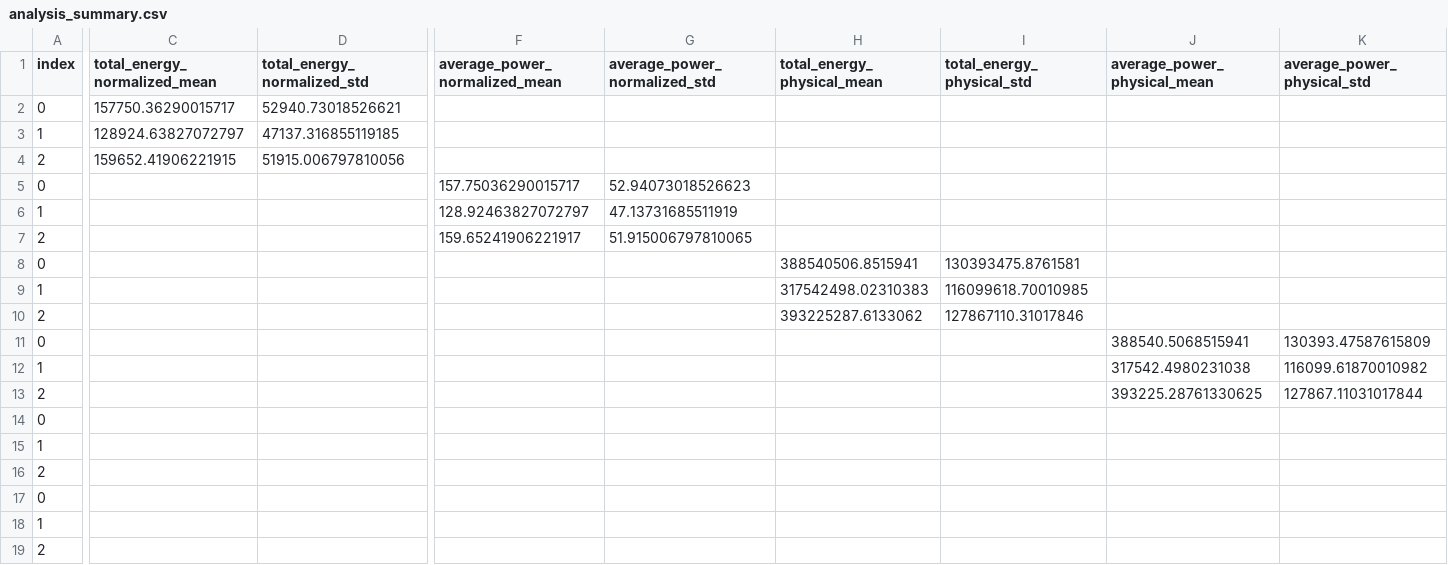
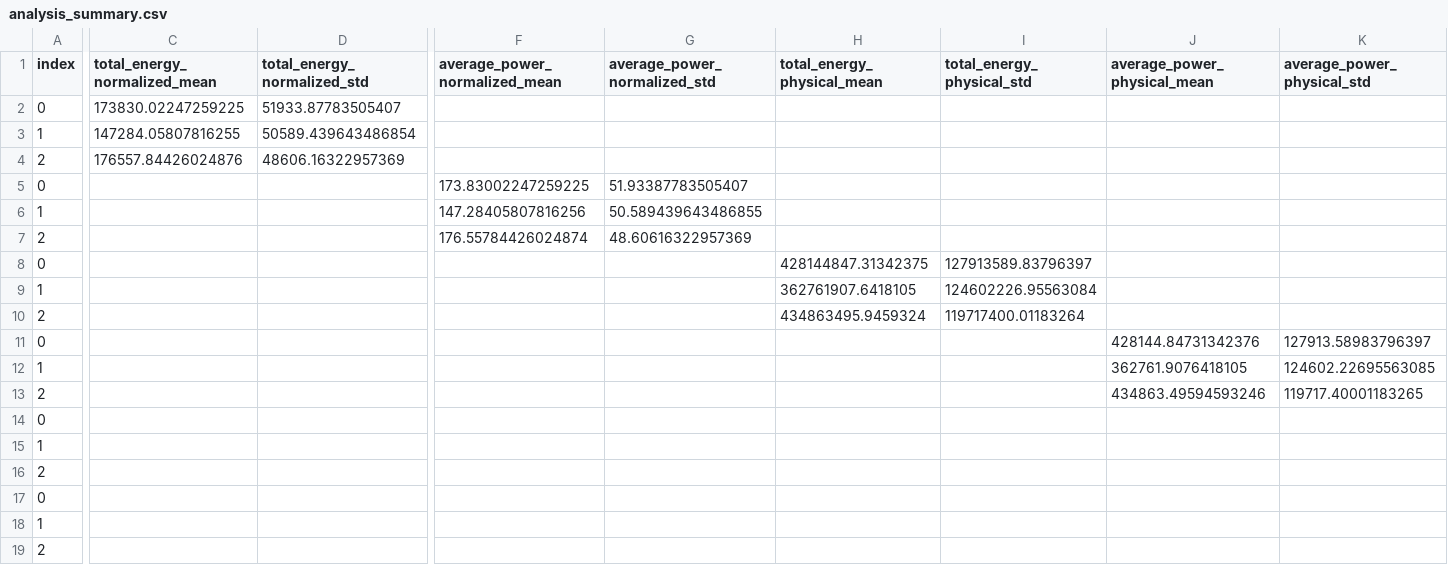
Before and after one commit to N-Jishnu/Reinforcement-Learning-Based-Intelligent-Yaw-Control-Simulation, a CSV file: windmill_yawn_system/yaw_ai_project/evaluation/analysis_summary.csv, drawn as a sheet; only a part is shown, gaps mark what is left out; the diff covers the shown part only; the diff names each change by its address in the sheet, - before the commit and + after, or states it on an @@ line.

```diff
--- a/windmill_yawn_system/yaw_ai_project/evaluation/analysis_summary.csv
+++ b/windmill_yawn_system/yaw_ai_project/evaluation/analysis_summary.csv
-C2 (total_energy_normalized_mean): 157750.36290015717
+C2 (total_energy_normalized_mean): 173830.02247259225
-D2 (total_energy_normalized_std): 52940.73018526621
+D2 (total_energy_normalized_std): 51933.87783505407
-C3 (total_energy_normalized_mean): 128924.63827072797
+C3 (total_energy_normalized_mean): 147284.05807816255
-D3 (total_energy_normalized_std): 47137.316855119185
+D3 (total_energy_normalized_std): 50589.439643486854
-C4 (total_energy_normalized_mean): 159652.41906221915
+C4 (total_energy_normalized_mean): 176557.84426024876
-D4 (total_energy_normalized_std): 51915.006797810056
+D4 (total_energy_normalized_std): 48606.16322957369
-F5 (average_power_normalized_mean): 157.75036290015717
+F5 (average_power_normalized_mean): 173.83002247259225
-G5 (average_power_normalized_std): 52.94073018526623
+G5 (average_power_normalized_std): 51.93387783505407
-F6 (average_power_normalized_mean): 128.92463827072797
+F6 (average_power_normalized_mean): 147.28405807816256
-G6 (average_power_normalized_std): 47.13731685511919
+G6 (average_power_normalized_std): 50.589439643486855
-F7 (average_power_normalized_mean): 159.65241906221917
+F7 (average_power_normalized_mean): 176.55784426024874
-G7 (average_power_normalized_std): 51.915006797810065
+G7 (average_power_normalized_std): 48.60616322957369
-H8 (total_energy_physical_mean): 388540506.8515941
+H8 (total_energy_physical_mean): 428144847.31342375
-I8 (total_energy_physical_std): 130393475.8761581
+I8 (total_energy_physical_std): 127913589.83796397
-H9 (total_energy_physical_mean): 317542498.02310383
+H9 (total_energy_physical_mean): 362761907.6418105
-I9 (total_energy_physical_std): 116099618.70010985
+I9 (total_energy_physical_std): 124602226.95563084
-H10 (total_energy_physical_mean): 393225287.6133062
+H10 (total_energy_physical_mean): 434863495.9459324
-I10 (total_energy_physical_std): 127867110.31017846
+I10 (total_energy_physical_std): 119717400.01183264
-J11 (average_power_physical_mean): 388540.5068515941
+J11 (average_power_physical_mean): 428144.84731342376
-K11 (average_power_physical_std): 130393.47587615809
+K11 (average_power_physical_std): 127913.58983796397
-J12 (average_power_physical_mean): 317542.4980231038
+J12 (average_power_physical_mean): 362761.9076418105
-K12 (average_power_physical_std): 116099.61870010982
+K12 (average_power_physical_std): 124602.22695563085
-J13 (average_power_physical_mean): 393225.28761330625
+J13 (average_power_physical_mean): 434863.49594593246
-K13 (average_power_physical_std): 127867.11031017844
+K13 (average_power_physical_std): 119717.40001183265
```
Also changed, not shown: 10 edited cells elsewhere in this file, windmill_yawn_system/yaw_ai_project/evaluation/results.csv, windmill_yawn_system/yaw_ai_project/evaluation/results_smoke.csv.
